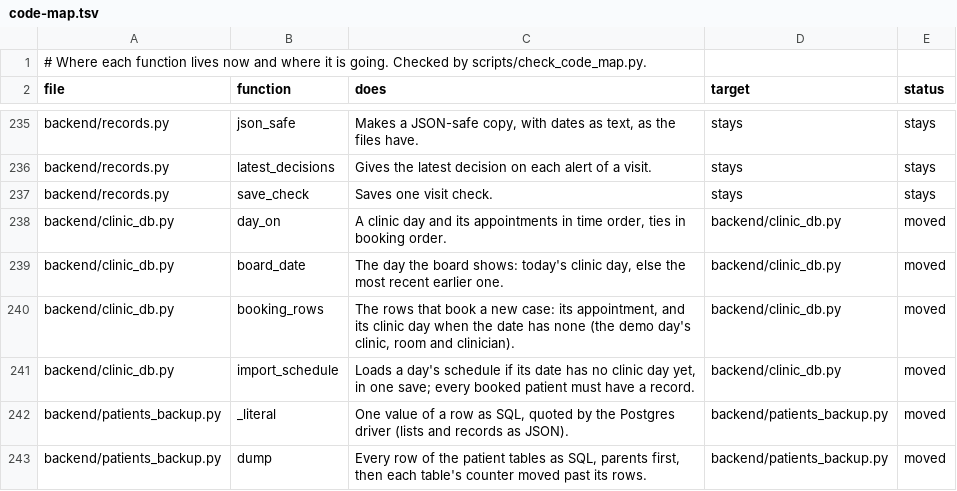
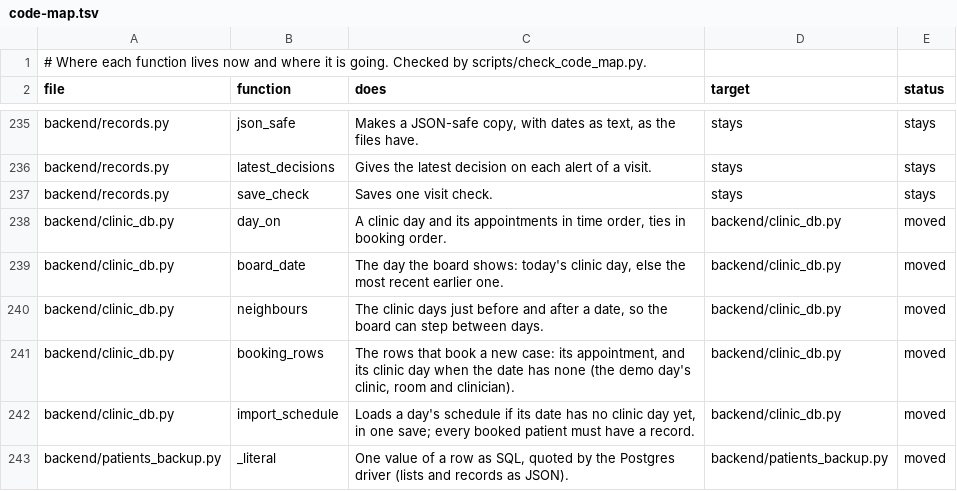
Before and after one commit to atwine/artemis-hiv, a TSV file: docs/refactor/code-map.tsv, drawn as a sheet; only a part is shown, gaps mark what is left out; the shorter side is filled out with more unchanged rows.

```diff
--- a/docs/refactor/code-map.tsv
+++ b/docs/refactor/code-map.tsv
@@ -239,2 +239,3 @@ backend/clinic_db.py	day_on	A clinic day and its appointments in time order, tie
 backend/clinic_db.py	board_date	The day the board shows: today's clinic day, else the most recent earlier one.	backend/clinic_db.py	moved
+backend/clinic_db.py	neighbours	The clinic days just before and after a date, so the board can step between days.	backend/clinic_db.py	moved
 backend/clinic_db.py	booking_rows	The rows that book a new case: its appointment, and its clinic day when the date has none (the demo day's clinic, room and clinician).	backend/clinic_db.py	moved
```
Also changed, not shown: docs/decisions.tsv, 9 other files.
